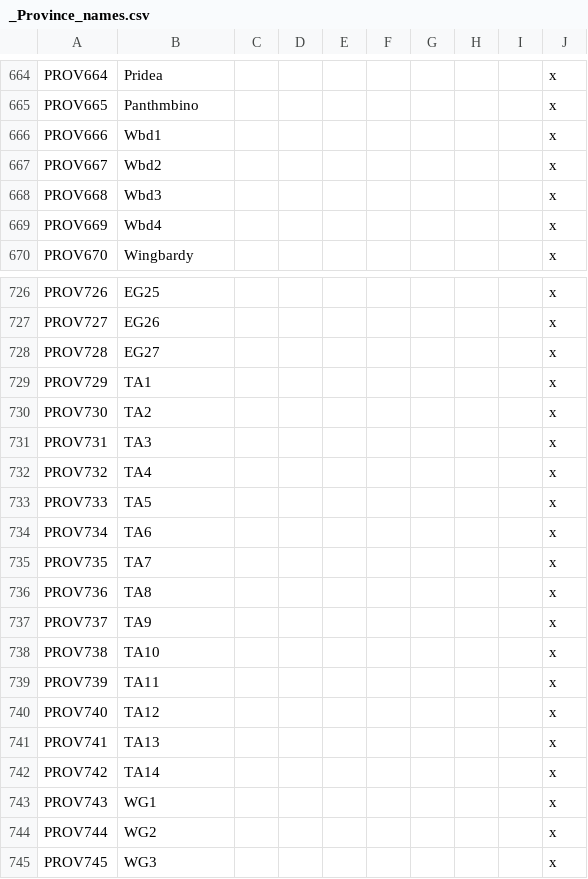
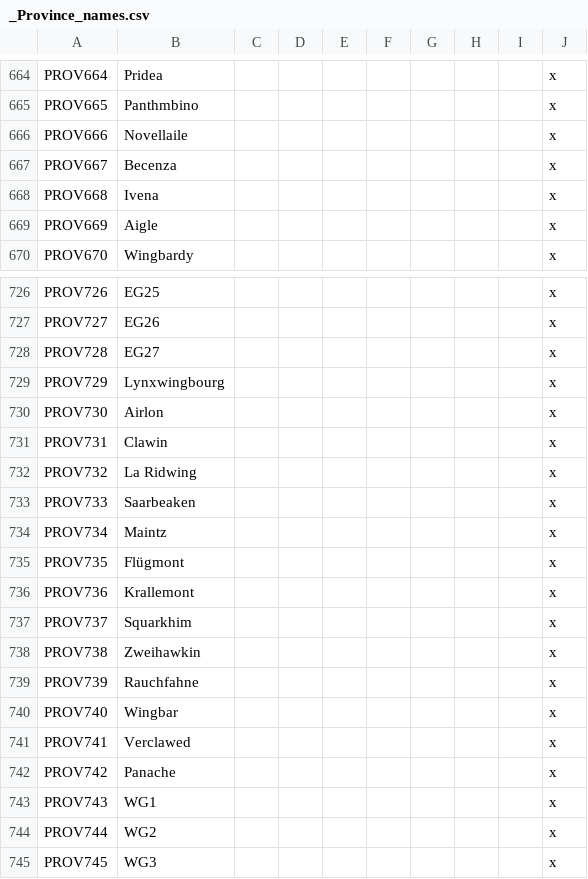
Before and after one commit to mrguymiah/my-little-crusader-pony, a CSV file: MLCP/localisation/_Province_names.csv, drawn as a sheet; only a part is shown, gaps mark what is left out.

```diff
--- a/MLCP/localisation/_Province_names.csv
+++ b/MLCP/localisation/_Province_names.csv
@@ -665,6 +665,6 @@ PROV664;Pridea;;;;;;;;x
 PROV665;Panthmbino;;;;;;;;x
-PROV666;Wbd1;;;;;;;;x
-PROV667;Wbd2;;;;;;;;x
-PROV668;Wbd3;;;;;;;;x
-PROV669;Wbd4;;;;;;;;x
+PROV666;Novellaile;;;;;;;;x
+PROV667;Becenza;;;;;;;;x
+PROV668;Ivena;;;;;;;;x
+PROV669;Aigle;;;;;;;;x
 PROV670;Wingbardy;;;;;;;;x
@@ -728,16 +728,16 @@ PROV727;EG26;;;;;;;;x
 PROV728;EG27;;;;;;;;x
-PROV729;TA1;;;;;;;;x
-PROV730;TA2;;;;;;;;x
-PROV731;TA3;;;;;;;;x
-PROV732;TA4;;;;;;;;x
-PROV733;TA5;;;;;;;;x
-PROV734;TA6;;;;;;;;x
-PROV735;TA7;;;;;;;;x
-PROV736;TA8;;;;;;;;x
-PROV737;TA9;;;;;;;;x
-PROV738;TA10;;;;;;;;x
-PROV739;TA11;;;;;;;;x
-PROV740;TA12;;;;;;;;x
-PROV741;TA13;;;;;;;;x
-PROV742;TA14;;;;;;;;x
+PROV729;Lynxwingbourg;;;;;;;;x
+PROV730;Airlon;;;;;;;;x
+PROV731;Clawin;;;;;;;;x
+PROV732;La Ridwing;;;;;;;;x
+PROV733;Saarbeaken;;;;;;;;x
+PROV734;Maintz;;;;;;;;x
+PROV735;Flügmont;;;;;;;;x
+PROV736;Krallemont;;;;;;;;x
+PROV737;Squarkhim;;;;;;;;x
+PROV738;Zweihawkin;;;;;;;;x
+PROV739;Rauchfahne;;;;;;;;x
+PROV740;Wingbar;;;;;;;;x
+PROV741;Verclawed;;;;;;;;x
+PROV742;Panache;;;;;;;;x
 PROV743;WG1;;;;;;;;x
```
Also changed, not shown: MLCP/localisation/_County_names.csv, 10 other files.
